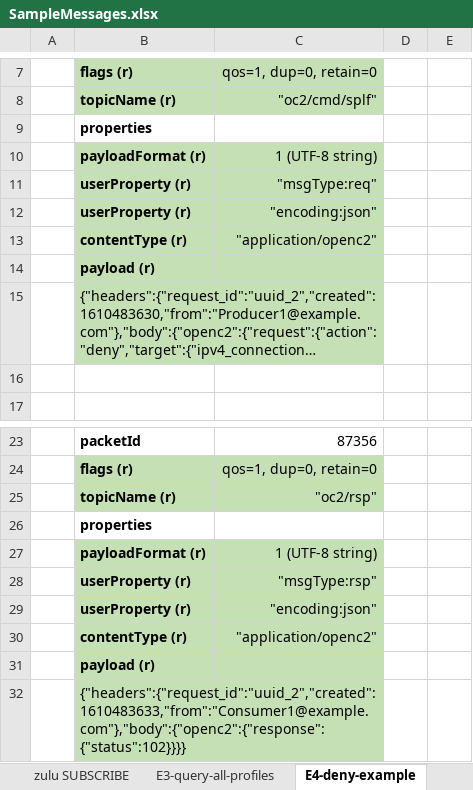
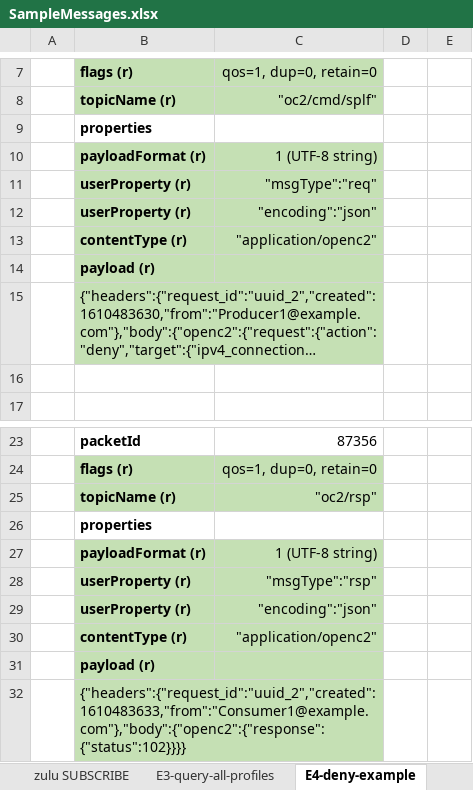
Before and after one commit to oasis-tcs/openc2-transf-mqtt, an Excel workbook: sources/SampleMessages.xlsx, sheet E4-deny-example, drawn as a sheet; only a part is shown, gaps mark what is left out; long unchanged cells end in …; values as stored, in another font and other column widths than the file's, no borders; charts and pictures not drawn; the diff names each change by its address in the sheet, - before the commit and + after, or states it on an @@ line.

Commit message:
Update example graphics, source

```diff
--- a/sources/SampleMessages.xlsx (sheet E4-deny-example)
+++ b/sources/SampleMessages.xlsx (sheet E4-deny-example)
-C11: "msgType:req"
+C11: "msgType":"req"
-C12: "encoding:json"
+C12: "encoding":"json"
-C28: "msgType:rsp"
+C28: "msgType":"rsp"
-C29: "encoding:json"
+C29: "encoding":"json"
```
Also changed, not shown: sheet E3-query-all-profiles, sheet PUBLISH example, 7 other files.
